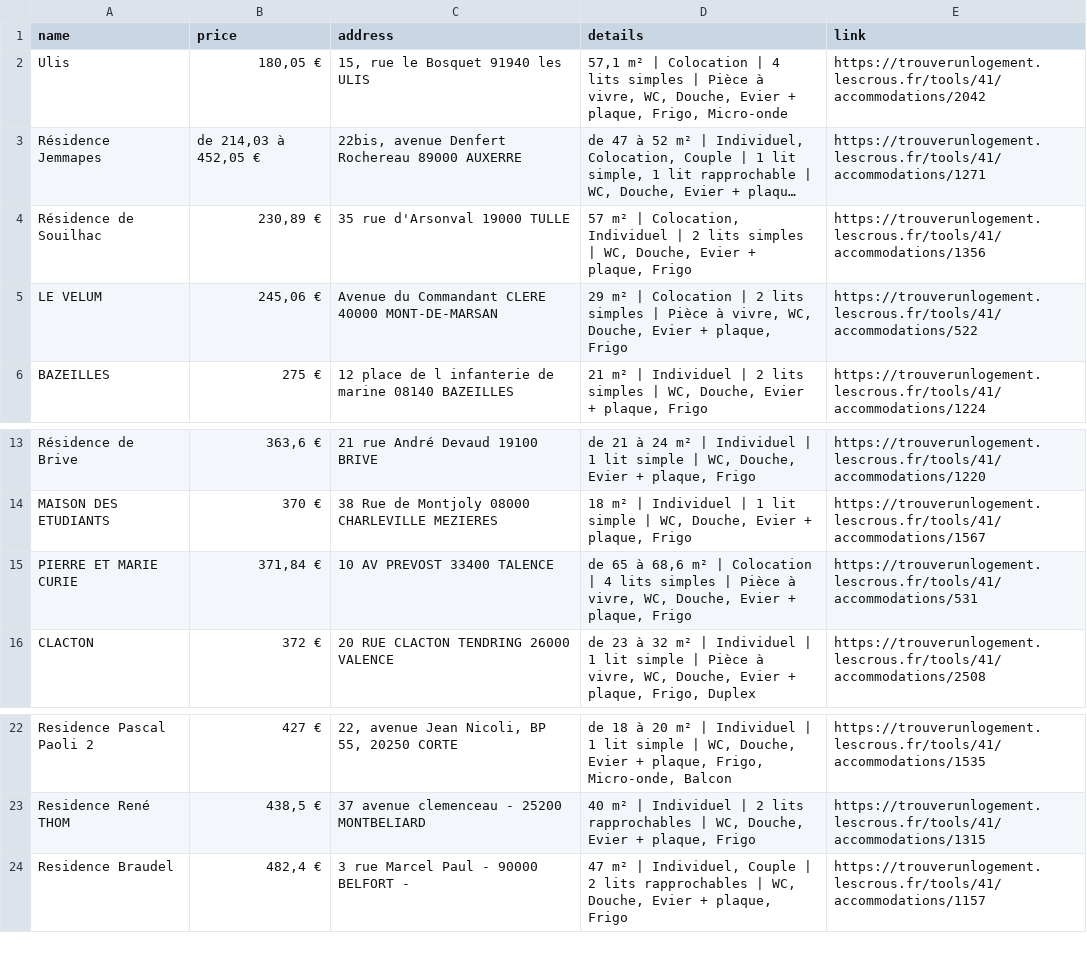
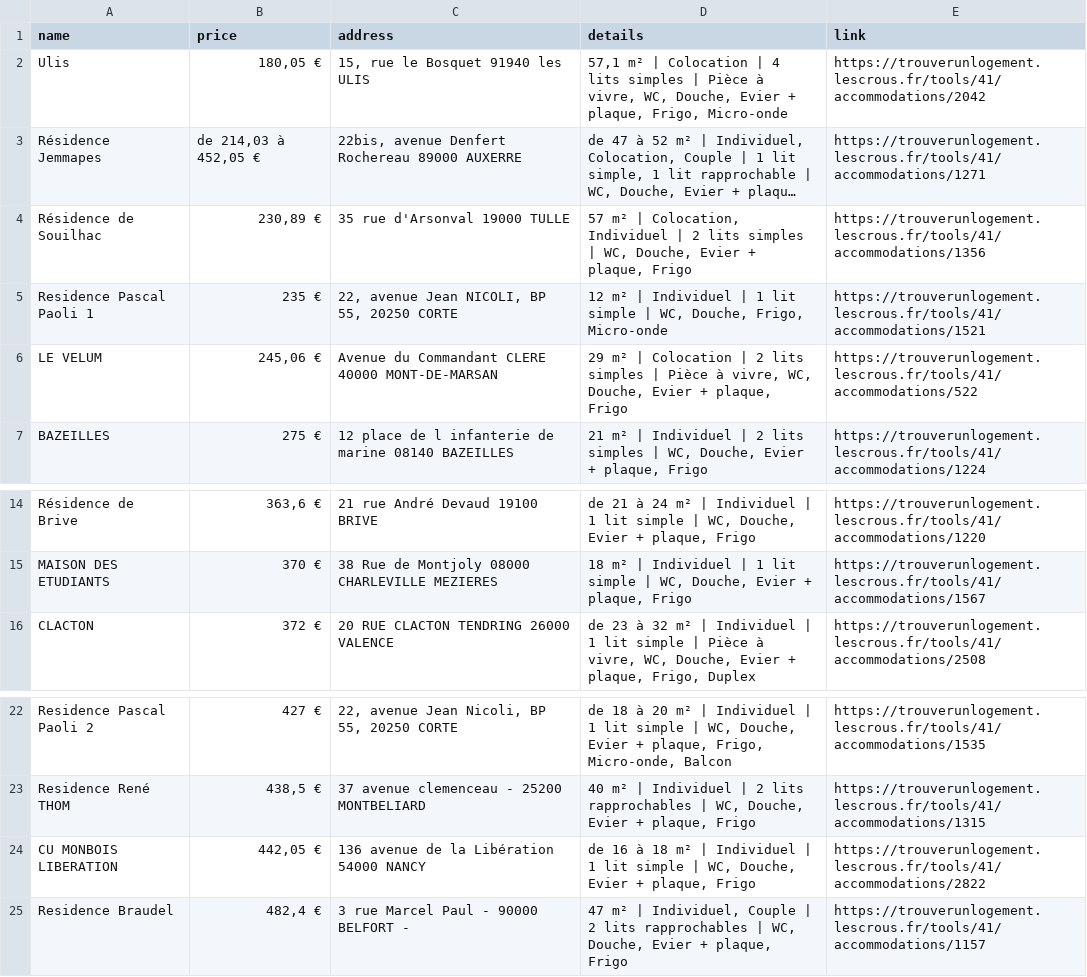
Before and after one commit to jabrane-me/crous-bot-notifier, a CSV file: available_residences.csv, drawn as a sheet; only a part is shown, gaps mark what is left out; long unchanged cells end in …; removed rows and columns are numbered as before the commit, all else as after; the diff names each change by its address in the sheet, - before the commit and + after, or states it on an @@ line.

```diff
--- a/available_residences.csv
+++ b/available_residences.csv
+row 5: Residence Pascal Paoli 1 | 235 € | 22, avenue Jean NICOLI, BP 55, 20250 CORTE | 12 m² | Individuel | 1 lit simple | WC, Douche, Frigo, Micro-onde | https://trouverunlogement.lescrous.fr/tools/41/accommodations/1521
-row 15: PIERRE ET MARIE CURIE | 371,84 € | 10 AV PREVOST 33400 TALENCE | de 65 à 68,6 m² | Colocation | 4 lits simples | Pièce à vivre, WC, Douche, Evier + plaque, Frigo | https://trouverunlogement.lescrous.fr/tools/41/accommodations/531
+row 24: CU MONBOIS LIBERATION | 442,05 € | 136 avenue de la Libération 54000 NANCY | de 16 à 18 m² | Individuel | 1 lit simple | WC, Douche, Evier + plaque, Frigo | https://trouverunlogement.lescrous.fr/tools/41/accommodations/2822
```
Also changed, not shown: removed_residences.log.csv, 1 other file.
